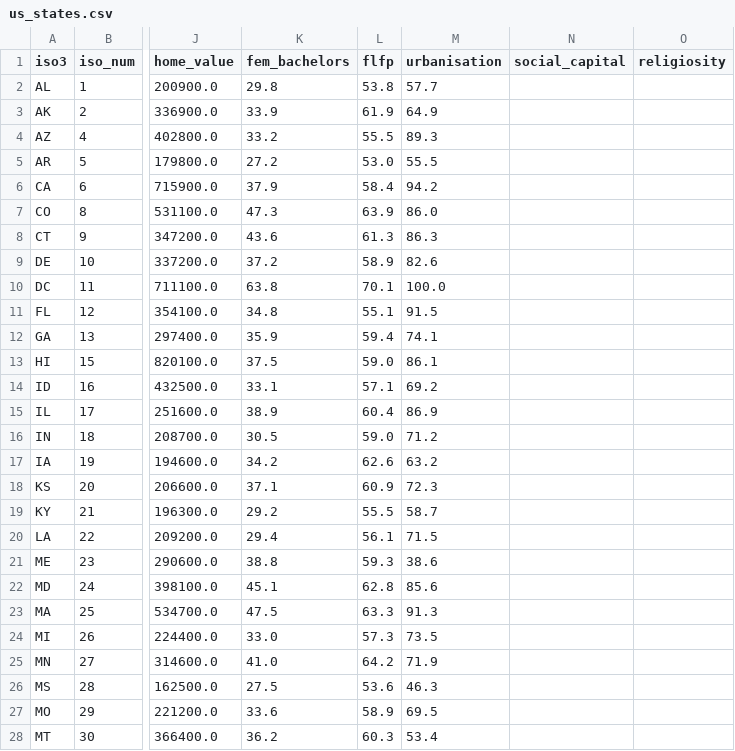
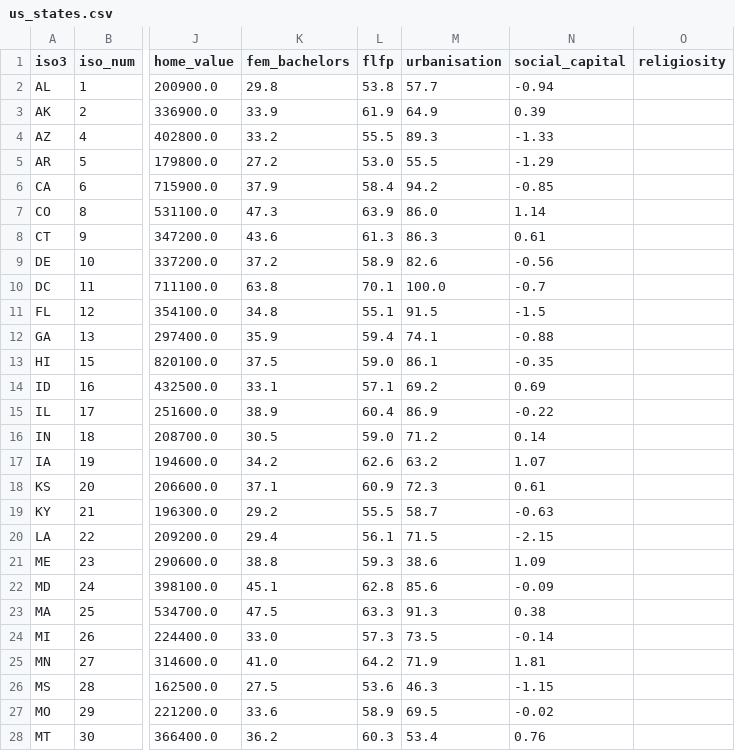
Before and after one commit to wodeyara/fertilityAcrossWorld, a CSV file: data-pipeline/data/us_states.csv, drawn as a sheet; only a part is shown, gaps mark what is left out; the diff covers the shown part only; the diff names each change by its address in the sheet, - before the commit and + after, or states it on an @@ line.

```diff
--- a/data-pipeline/data/us_states.csv
+++ b/data-pipeline/data/us_states.csv
-N2 (social_capital): (empty)
+N2 (social_capital): -0.94
-N3 (social_capital): (empty)
+N3 (social_capital): 0.39
-N4 (social_capital): (empty)
+N4 (social_capital): -1.33
-N5 (social_capital): (empty)
+N5 (social_capital): -1.29
-N6 (social_capital): (empty)
+N6 (social_capital): -0.85
-N7 (social_capital): (empty)
+N7 (social_capital): 1.14
-N8 (social_capital): (empty)
+N8 (social_capital): 0.61
-N9 (social_capital): (empty)
+N9 (social_capital): -0.56
-N10 (social_capital): (empty)
+N10 (social_capital): -0.7
-N11 (social_capital): (empty)
+N11 (social_capital): -1.5
-N12 (social_capital): (empty)
+N12 (social_capital): -0.88
-N13 (social_capital): (empty)
+N13 (social_capital): -0.35
-N14 (social_capital): (empty)
+N14 (social_capital): 0.69
-N15 (social_capital): (empty)
+N15 (social_capital): -0.22
-N16 (social_capital): (empty)
+N16 (social_capital): 0.14
-N17 (social_capital): (empty)
+N17 (social_capital): 1.07
-N18 (social_capital): (empty)
+N18 (social_capital): 0.61
-N19 (social_capital): (empty)
+N19 (social_capital): -0.63
-N20 (social_capital): (empty)
+N20 (social_capital): -2.15
-N21 (social_capital): (empty)
+N21 (social_capital): 1.09
-N22 (social_capital): (empty)
+N22 (social_capital): -0.09
-N23 (social_capital): (empty)
+N23 (social_capital): 0.38
-N24 (social_capital): (empty)
+N24 (social_capital): -0.14
-N25 (social_capital): (empty)
+N25 (social_capital): 1.81
-N26 (social_capital): (empty)
+N26 (social_capital): -1.15
-N27 (social_capital): (empty)
+N27 (social_capital): -0.02
-N28 (social_capital): (empty)
+N28 (social_capital): 0.76
```
Also changed, not shown: 24 edited cells elsewhere in this file, 3 other files.
